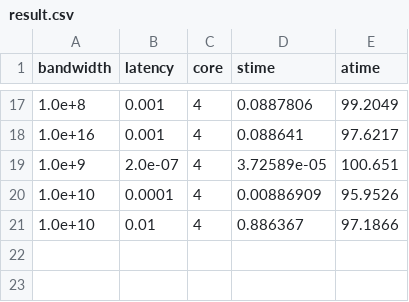
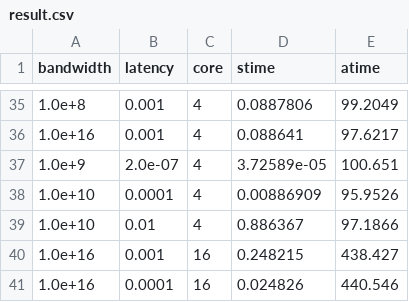
Before and after one commit to Mine02C4/acotsp, a CSV file: result.csv, drawn as a sheet; only a part is shown, gaps mark what is left out; the diff covers the shown part only.

Commit message:
Add 16 core

```diff
--- a/result.csv
+++ b/result.csv
@@ -21 +39,3 @@ bandwidth,latency,core,stime,atime
 1.0e+10,0.01,4,0.886367,97.1866
+1.0e+16,0.001,16,0.248215,438.427
+1.0e+16,0.0001,16,0.024826,440.546
```
Also changed, not shown: 18 added rows elsewhere in this file, 21 other files.
